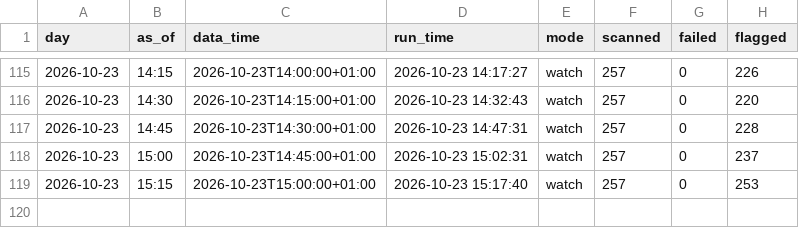
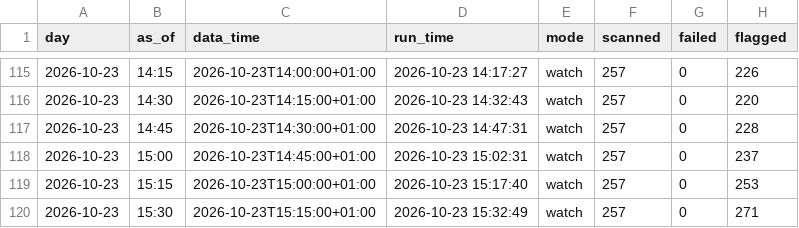
Before and after one commit to philwright210458-blip/ftse-trader, a CSV file: scan_data/runs.csv, drawn as a sheet; only a part is shown, gaps mark what is left out.

```diff
--- a/scan_data/runs.csv
+++ b/scan_data/runs.csv
@@ -119 +119,2 @@ day,as_of,data_time,run_time,mode,scanned,failed,flagged
 2026-10-23,15:15,2026-10-23T15:00:00+01:00,2026-10-23 15:17:40,watch,257,0,253
+2026-10-23,15:30,2026-10-23T15:15:00+01:00,2026-10-23 15:32:49,watch,257,0,271
```
Also changed, not shown: 2 other files.
